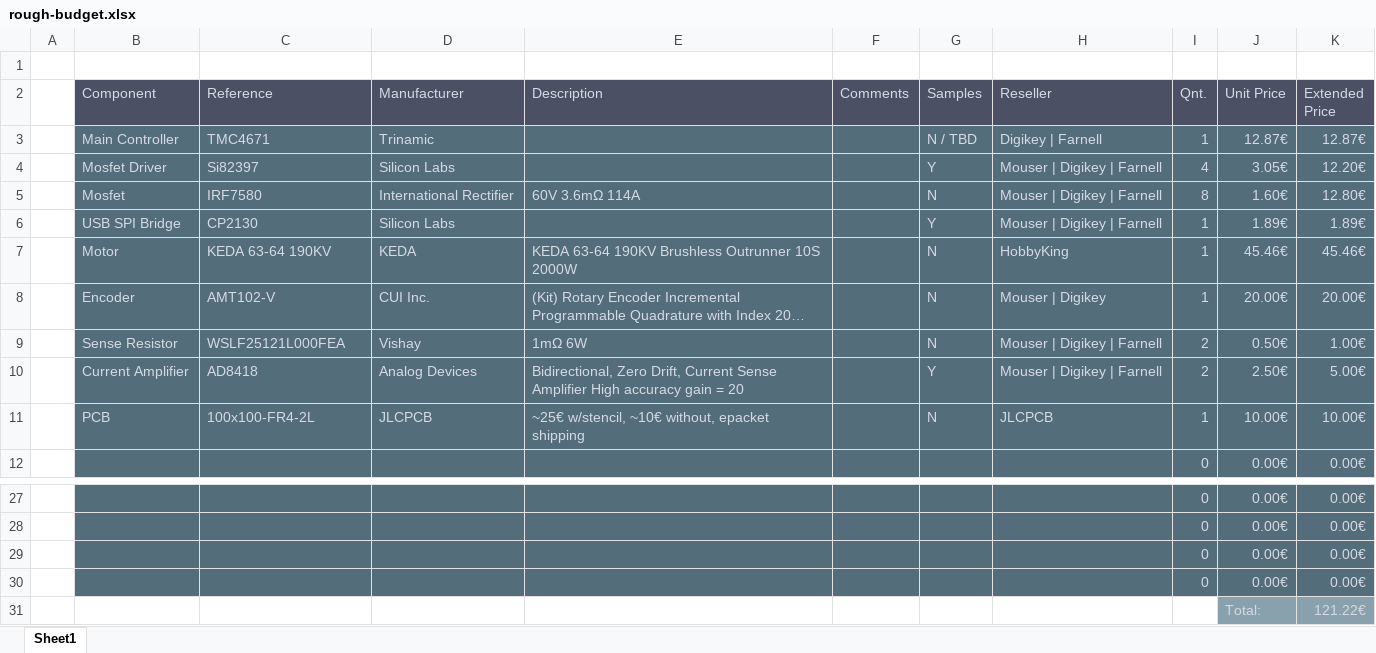
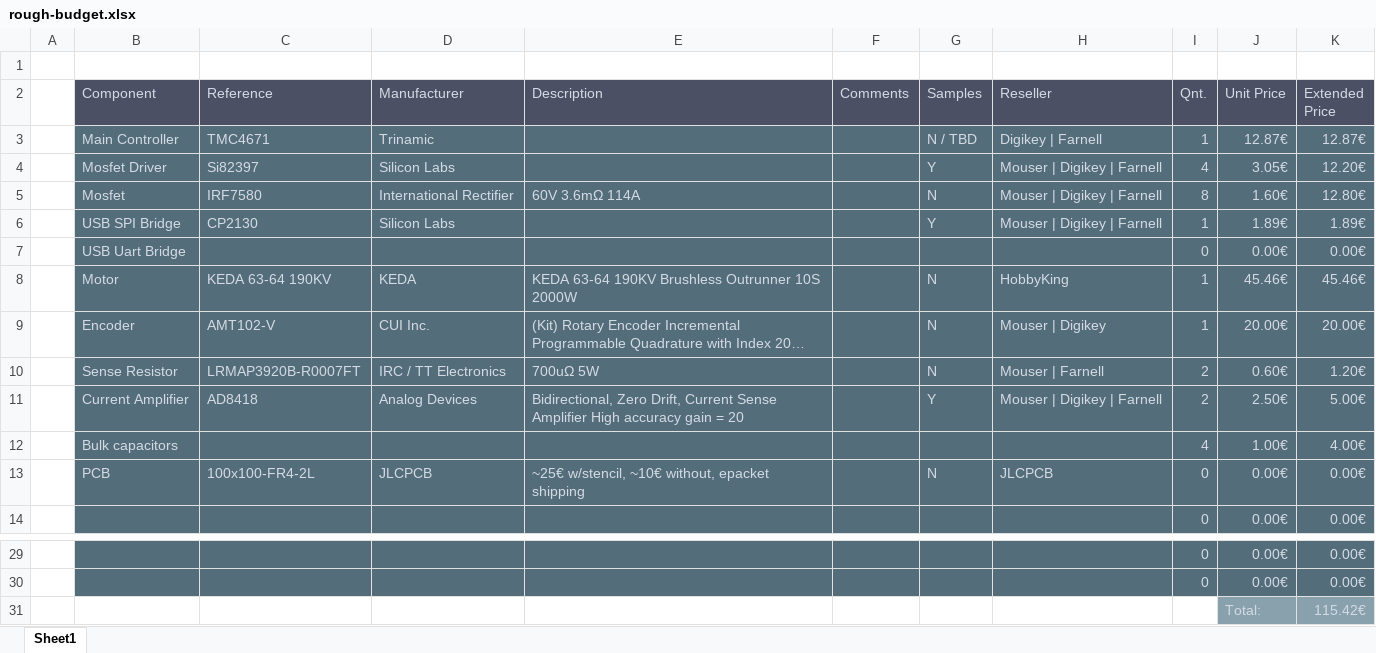
Before and after one commit to perigoso/fmc, an Excel workbook: documentation/rough-budget.xlsx, sheet Sheet1, drawn as a sheet; only a part is shown, gaps mark what is left out; long unchanged cells end in …; values as stored, in another font and other column widths than the file's, no borders; removed rows and columns are numbered as before the commit, all else as after; the diff names each change by its address in the sheet, - before the commit and + after, or states it on an @@ line.

Commit message:
changed current sense resistors to 700u

```diff
--- a/documentation/rough-budget.xlsx (sheet Sheet1)
+++ b/documentation/rough-budget.xlsx (sheet Sheet1)
+row 7:  | USB Uart Bridge |  |  |  |  |  |  | 0 | 0.00€ | 0.00€
-row 9:  | Sense Resistor | WSLF25121L000FEA | Vishay | 1mΩ 6W |  | N | Mouser | Digikey | Farnell | 2 | 0.50€ | 1.00€
+row 10:  | Sense Resistor | LRMAP3920B-R0007FT | IRC / TT Electronics | 700uΩ 5W |  | N | Mouser | Farnell | 2 | 0.60€ | 1.20€
+row 12:  | Bulk capacitors |  |  |  |  |  |  | 4 | 1.00€ | 4.00€
-I13 (Qnt.): 1
+I13 (Qnt.): 0
-J13 (Unit Price): 10.00€
+J13 (Unit Price): 0.00€
-K13 (Extended Price): 10.00€
+K13 (Extended Price): 0.00€
-row 29:  |  |  |  |  |  |  |  | 0 | 0.00€ | 0.00€
-row 30:  |  |  |  |  |  |  |  | 0 | 0.00€ | 0.00€
-K31 (Extended Price): 121.22€
+K31 (Extended Price): 115.42€
```
Also changed, not shown: formulas that keep their value, 3 other files.
